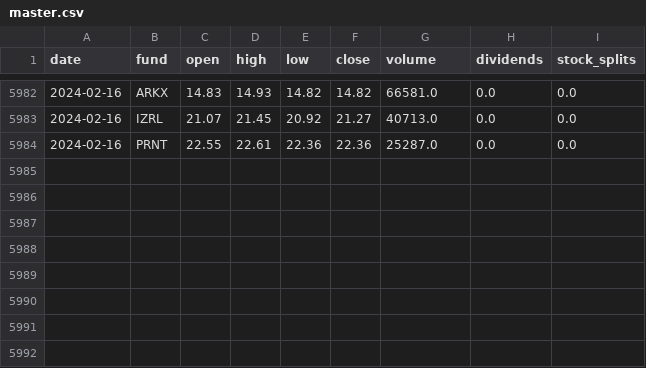
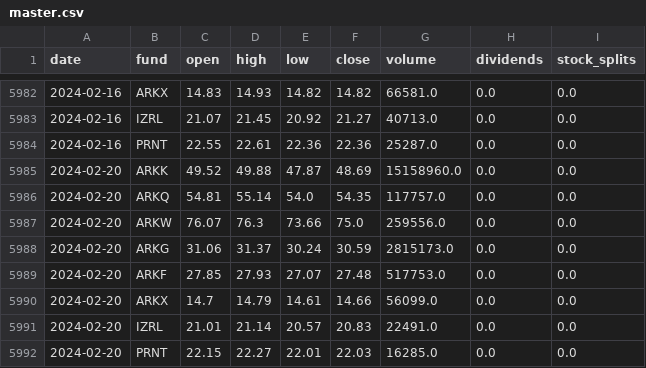
Before and after one commit to thisjustinh/ark-invest-history, a CSV file: price-history/master.csv, drawn as a sheet; only a part is shown, gaps mark what is left out; the diff names each change by its address in the sheet, - before the commit and + after, or states it on an @@ line.

```diff
--- a/price-history/master.csv
+++ b/price-history/master.csv
+row 5985: 2024-02-20 | ARKK | 49.52 | 49.88 | 47.87 | 48.69 | 15158960.0 | 0.0 | 0.0
+row 5986: 2024-02-20 | ARKQ | 54.81 | 55.14 | 54.0 | 54.35 | 117757.0 | 0.0 | 0.0
+row 5987: 2024-02-20 | ARKW | 76.07 | 76.3 | 73.66 | 75.0 | 259556.0 | 0.0 | 0.0
+row 5988: 2024-02-20 | ARKG | 31.06 | 31.37 | 30.24 | 30.59 | 2815173.0 | 0.0 | 0.0
+row 5989: 2024-02-20 | ARKF | 27.85 | 27.93 | 27.07 | 27.48 | 517753.0 | 0.0 | 0.0
+row 5990: 2024-02-20 | ARKX | 14.7 | 14.79 | 14.61 | 14.66 | 56099.0 | 0.0 | 0.0
+row 5991: 2024-02-20 | IZRL | 21.01 | 21.14 | 20.57 | 20.83 | 22491.0 | 0.0 | 0.0
+row 5992: 2024-02-20 | PRNT | 22.15 | 22.27 | 22.01 | 22.03 | 16285.0 | 0.0 | 0.0
```
